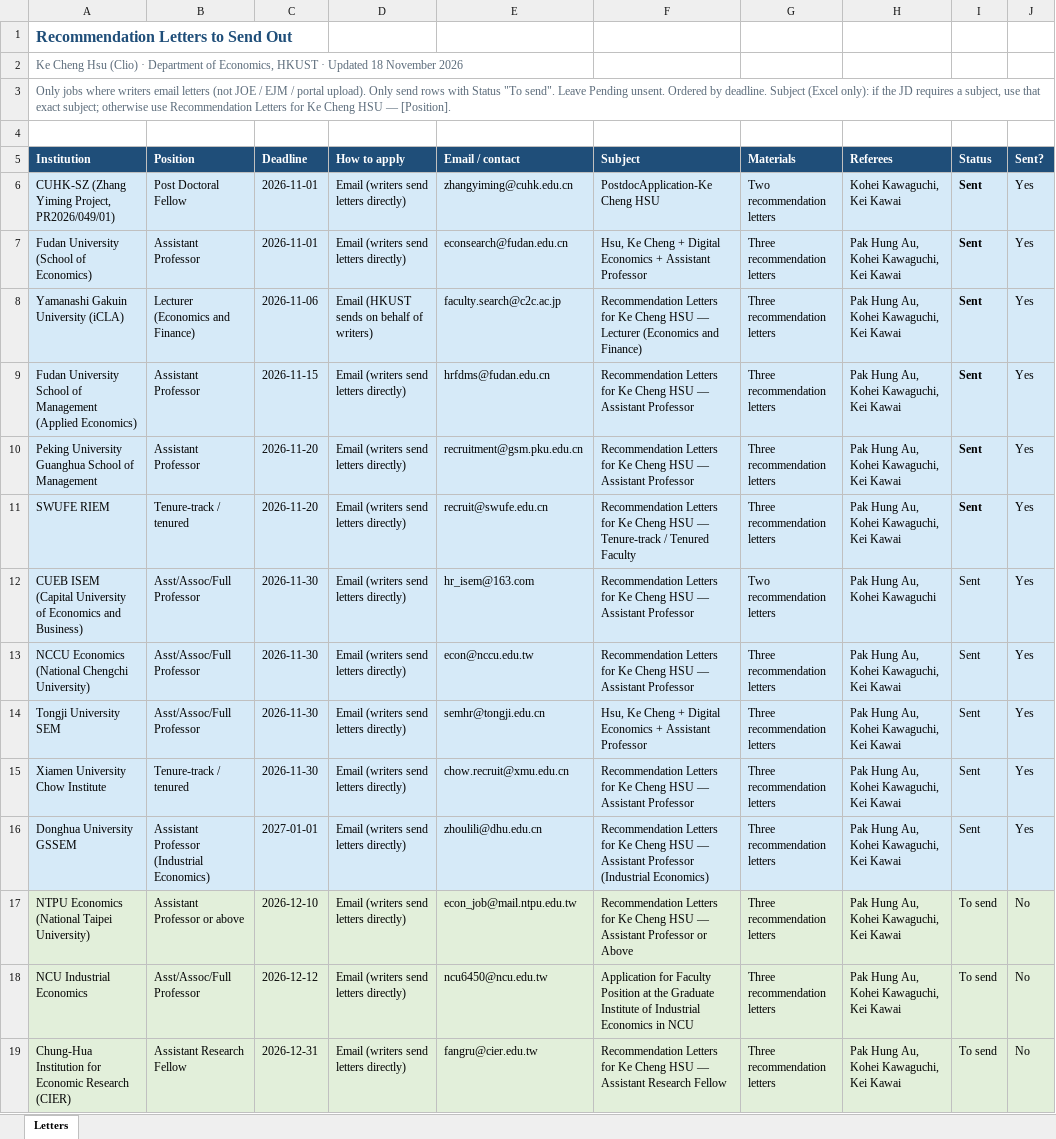
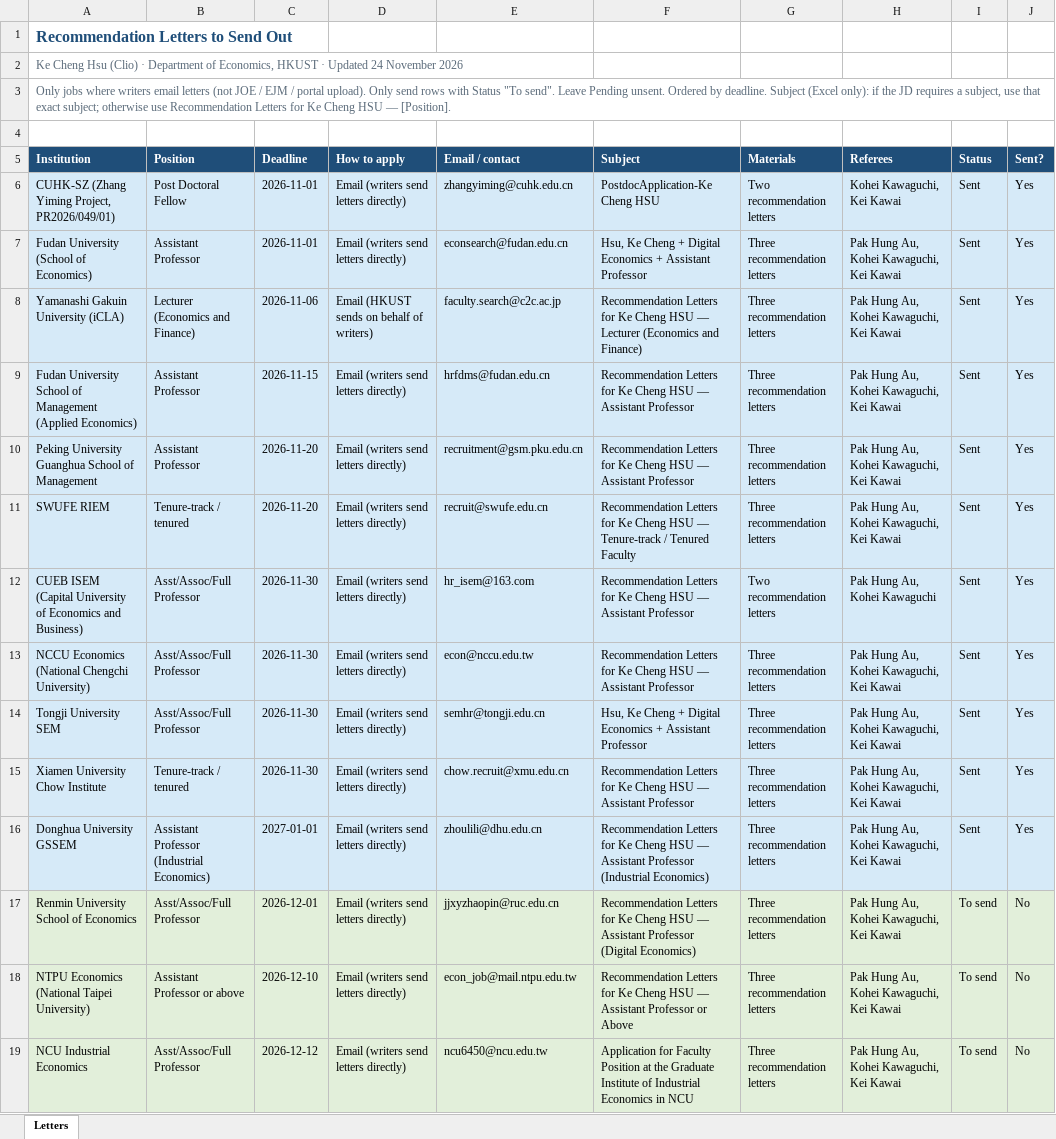
Before and after one commit to cliohsu1997/cliohsu1997.github.io, an Excel workbook: application/recommendation_letters_to_send.xlsx, sheet Letters, drawn as a sheet; only a part is shown; the shorter side is filled out with more unchanged rows; values as stored, in another font and other column widths than the file's, no borders; the diff names each change by its address in the sheet, - before the commit and + after, or states it on an @@ line.

```diff
--- a/application/recommendation_letters_to_send.xlsx (sheet Letters)
+++ b/application/recommendation_letters_to_send.xlsx (sheet Letters)
-A2 (Institution): …· Updated 18 November 2026
+A2 (Institution): …· Updated 24 November 2026
-I6:I11 bold: on
+I6:I11 bold: off
+row 17: Renmin University School of Economics | Asst/Assoc/Full Professor | 2026-12-01 | Email (writers send letters directly) | jjxyzhaopin@ruc.edu.cn | Recommendation Letters for Ke Cheng HSU — Assistant Professor (Digital Economics) | Three recommendation letters | Pak Hung Au, Kohei Kawaguchi, Kei Kawai | To send | No
```
Also changed, not shown: 12 other files.
